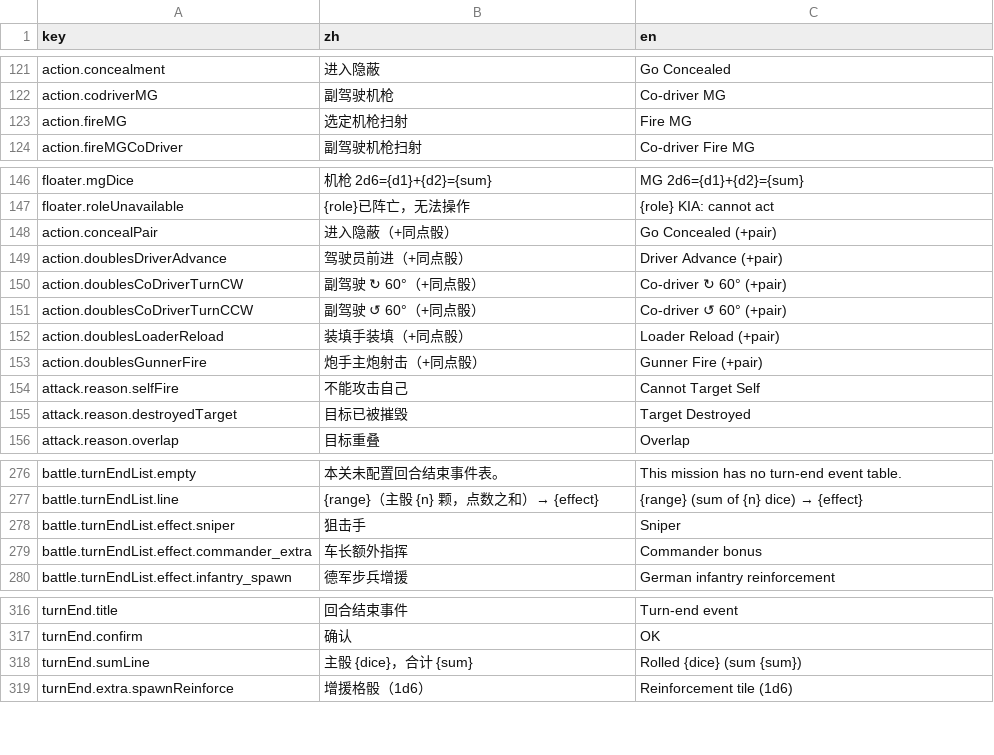
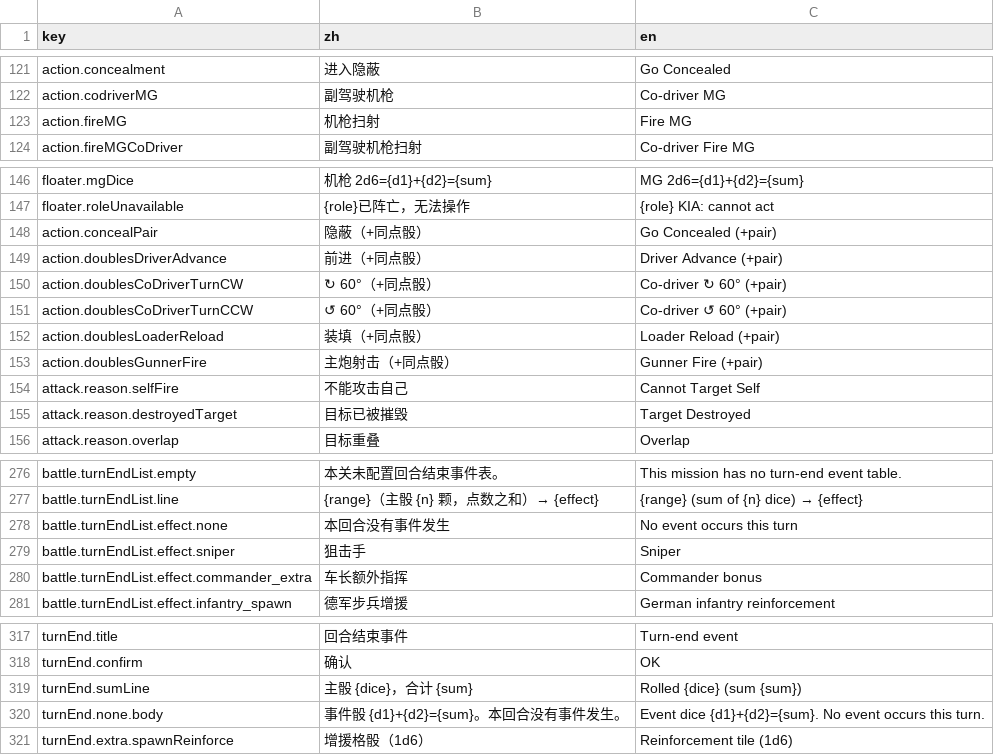
Before and after one commit to ls61117182/lostmoon, a CSV file: data/lang.csv, drawn as a sheet; only a part is shown, gaps mark what is left out.

```diff
--- a/data/lang.csv
+++ b/data/lang.csv
@@ -122,3 +122,3 @@ action.concealment,进入隐蔽,Go Concealed
 action.codriverMG,副驾驶机枪,Co-driver MG
-action.fireMG,选定机枪扫射,Fire MG
+action.fireMG,机枪扫射,Fire MG
 action.fireMGCoDriver,副驾驶机枪扫射,Co-driver Fire MG
@@ -147,8 +147,8 @@ floater.mgDice,机枪 2d6={d1}+{d2}={sum},MG 2d6={d1}+{d2}={sum}
 floater.roleUnavailable,{role}已阵亡，无法操作,{role} KIA: cannot act
-action.concealPair,进入隐蔽（+同点骰）,Go Concealed (+pair)
-action.doublesDriverAdvance,驾驶员前进（+同点骰）,Driver Advance (+pair)
-action.doublesCoDriverTurnCW,副驾驶 ↻ 60°（+同点骰）,Co-driver ↻ 60° (+pair)
-action.doublesCoDriverTurnCCW,副驾驶 ↺ 60°（+同点骰）,Co-driver ↺ 60° (+pair)
-action.doublesLoaderReload,装填手装填（+同点骰）,Loader Reload (+pair)
-action.doublesGunnerFire,炮手主炮射击（+同点骰）,Gunner Fire (+pair)
+action.concealPair,隐蔽（+同点骰）,Go Concealed (+pair)
+action.doublesDriverAdvance,前进（+同点骰）,Driver Advance (+pair)
+action.doublesCoDriverTurnCW, ↻ 60°（+同点骰）,Co-driver ↻ 60° (+pair)
+action.doublesCoDriverTurnCCW, ↺ 60°（+同点骰）,Co-driver ↺ 60° (+pair)
+action.doublesLoaderReload,装填（+同点骰）,Loader Reload (+pair)
+action.doublesGunnerFire,主炮射击（+同点骰）,Gunner Fire (+pair)
 attack.reason.selfFire,不能攻击自己,Cannot Target Self
@@ -277,2 +277,3 @@ battle.turnEndList.empty,本关未配置回合结束事件表。,This mission ha
 battle.turnEndList.line,{range}（主骰 {n} 颗，点数之和）→ {effect},{range} (sum of {n} dice) → {effect}
+battle.turnEndList.effect.none,本回合没有事件发生,No event occurs this turn
 battle.turnEndList.effect.sniper,狙击手,Sniper
@@ -318,2 +319,3 @@ turnEnd.confirm,确认,OK
 turnEnd.sumLine,主骰 {dice}，合计 {sum},Rolled {dice} (sum {sum})
+turnEnd.none.body,事件骰 {d1}+{d2}={sum}。本回合没有事件发生。,Event dice {d1}+{d2}={sum}. No event occurs this turn.
 turnEnd.extra.spawnReinforce,增援格骰（1d6）,Reinforcement tile (1d6)
```
Also changed, not shown: data/turn_end_events.csv, 23 other files.
